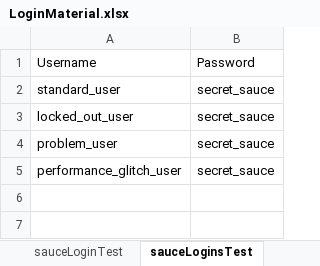
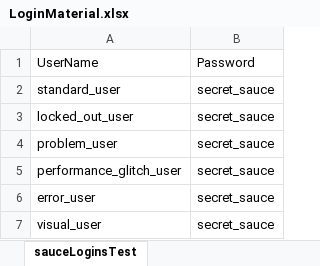
Before and after one commit to OscarCodeLab/ParalletTesting, an Excel workbook: SauceLabAutomationWithParralletTesting/target/test-classes/LoginMaterial.xlsx, sheet sauceLoginsTest, drawn as a sheet; values as stored, in another font and other column widths than the file's, no borders; the diff names each change by its address in the sheet, - before the commit and + after, or states it on an @@ line.

Commit message:
change in test method

```diff
--- a/SauceLabAutomationWithParralletTesting/target/test-classes/LoginMaterial.xlsx (sheet sauceLoginsTest)
+++ b/SauceLabAutomationWithParralletTesting/target/test-classes/LoginMaterial.xlsx (sheet sauceLoginsTest)
-A1: Username
+A1: UserName
+row 6: error_user | secret_sauce
+row 7: visual_user | secret_sauce
```
Also changed, not shown: other sheet tabs, 4 other files.
